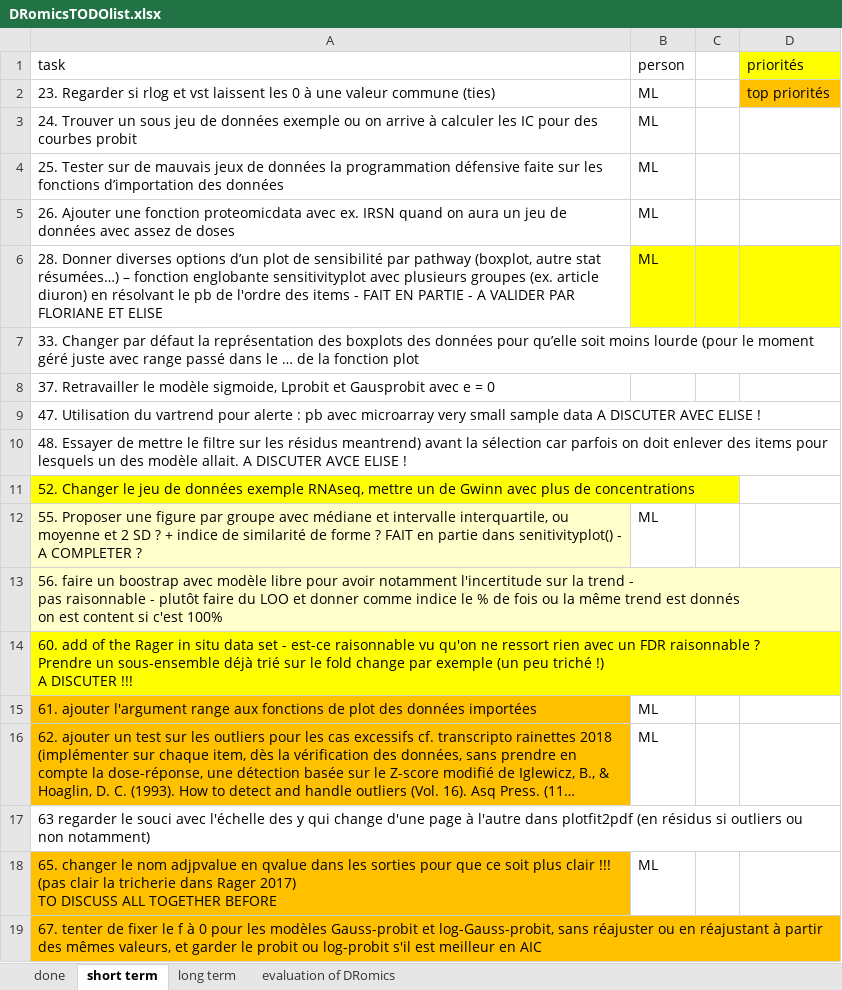
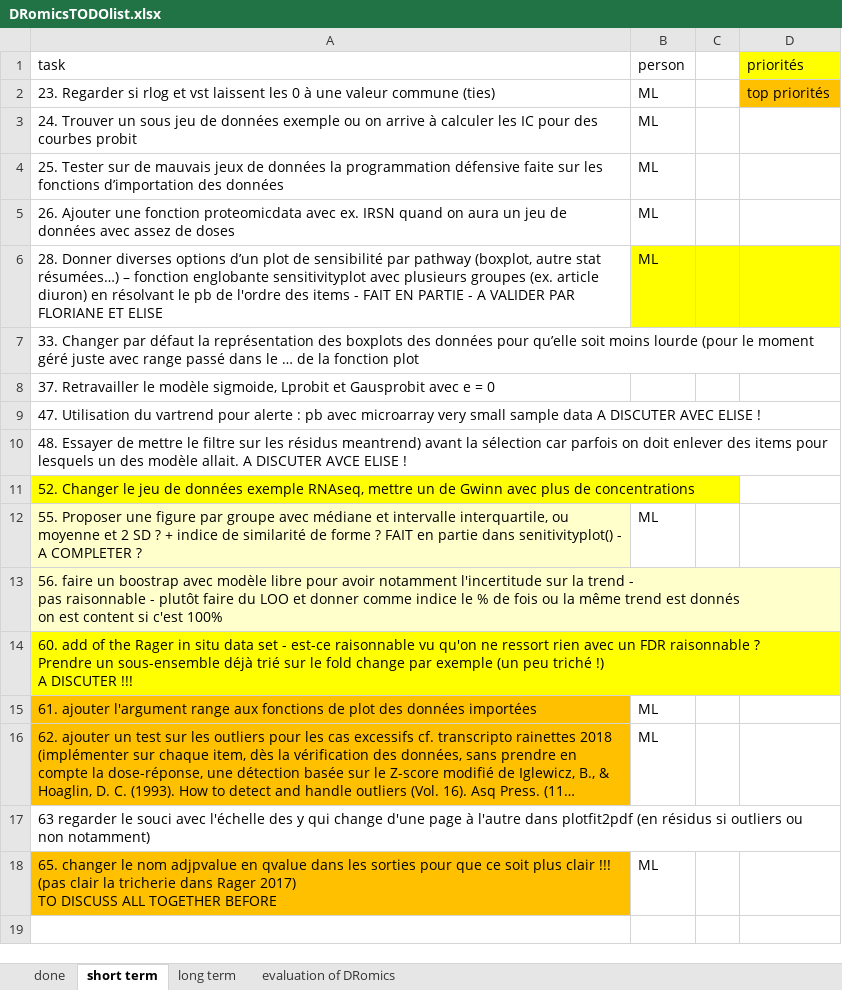
Before and after one commit to lbbe-software/DRomics, an Excel workbook: share/techdoc/DRomicsTODOlist.xlsx, sheet short term, drawn as a sheet; long unchanged cells end in …; values as stored, in another font and other column widths than the file's, no borders; the diff names each change by its address in the sheet, - before the commit and + after, or states it on an @@ line.

```diff
--- a/share/techdoc/DRomicsTODOlist.xlsx (sheet short term)
+++ b/share/techdoc/DRomicsTODOlist.xlsx (sheet short term)
-row 19: 67. tenter de fixer le f à 0 pour les modèles Gauss-probit et log-Gauss-probit, sans réajuster ou en réajustant à partir des mêmes valeurs, et garder le probit ou log-probit s'il est meilleur en AIC
```
Also changed, not shown: sheet done.
